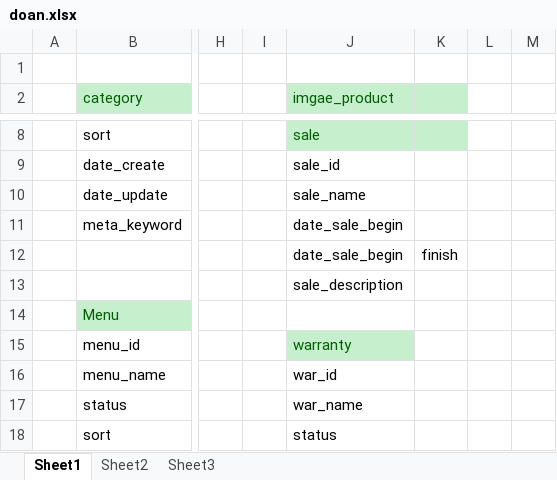
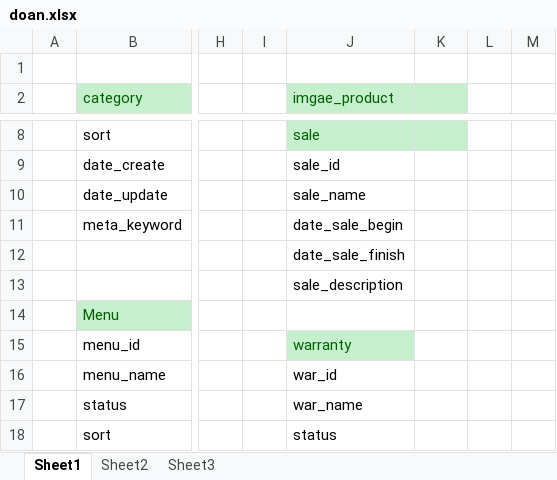
Before and after one commit to kientranutc/csdl, an Excel workbook: doan.xlsx, sheet Sheet1, drawn as a sheet; only a part is shown, gaps mark what is left out; values as stored, in another font and other column widths than the file's, no borders; the diff names each change by its address in the sheet, - before the commit and + after, or states it on an @@ line.

Commit message:
update
Signed-off-by: kientranutc <kienkienutc95@gmail.com>

```diff
--- a/doan.xlsx (sheet Sheet1)
+++ b/doan.xlsx (sheet Sheet1)
-J12 (imgae_product): date_sale_begin
+J12 (imgae_product): date_sale_finish
-K12: finish
+K12: (empty)
```
